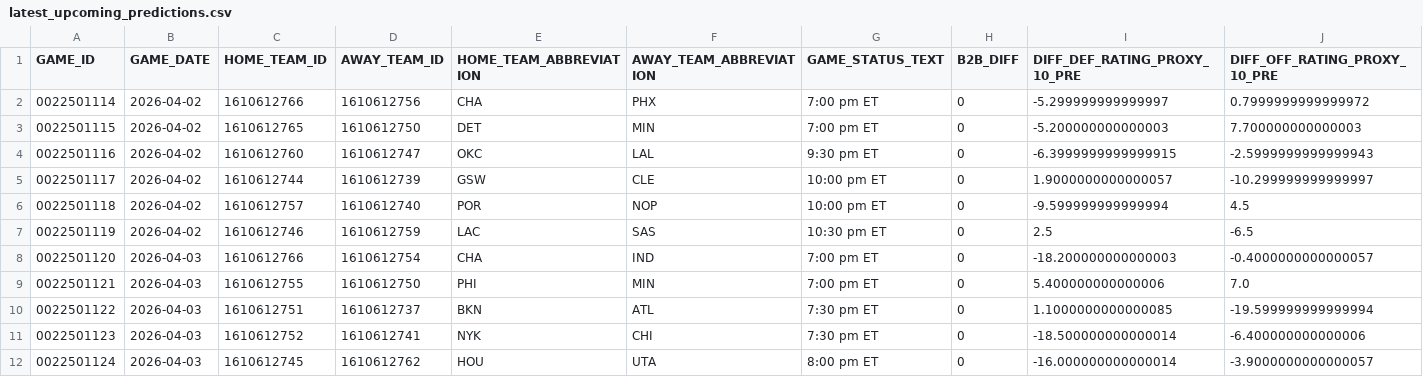
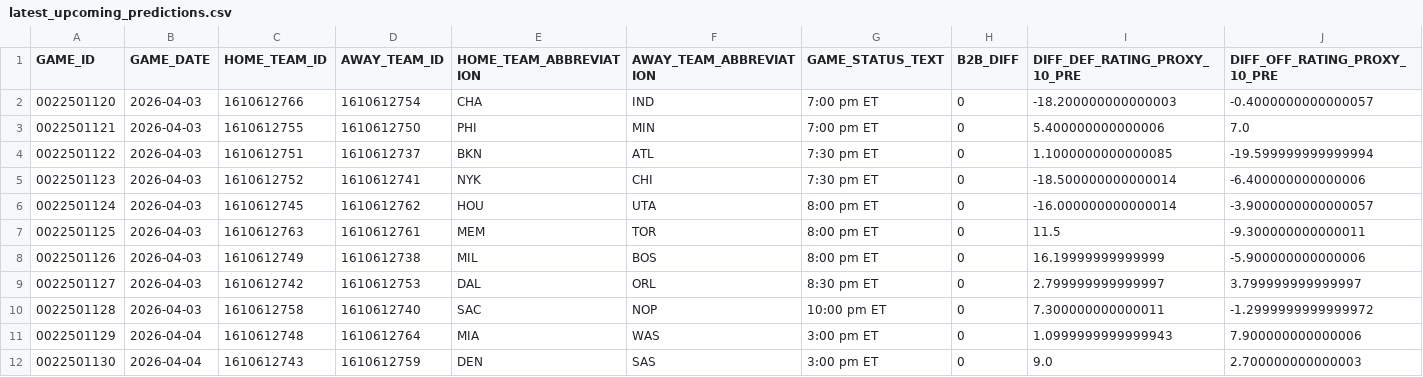
Before and after one commit to tylerhart11-arch/thunder-predictor-app, a CSV file: data/predictions/latest_upcoming_predictions.csv, drawn as a sheet; only a part is shown; the shorter side is filled out with more unchanged rows; rows hold the shown columns only; the diff names each change by its address in the sheet, - before the commit and + after, or states it on an @@ line.

```diff
--- a/data/predictions/latest_upcoming_predictions.csv
+++ b/data/predictions/latest_upcoming_predictions.csv
-row 2: 0022501114 | 2026-04-02 | 1610612766 | 1610612756 | CHA | PHX | 7:00 pm ET | 0 | -5.299999999999997 | 0.7999999999999972
-row 3: 0022501115 | 2026-04-02 | 1610612765 | 1610612750 | DET | MIN | 7:00 pm ET | 0 | -5.200000000000003 | 7.700000000000003
-row 4: 0022501116 | 2026-04-02 | 1610612760 | 1610612747 | OKC | LAL | 9:30 pm ET | 0 | -6.3999999999999915 | -2.5999999999999943
-row 5: 0022501117 | 2026-04-02 | 1610612744 | 1610612739 | GSW | CLE | 10:00 pm ET | 0 | 1.9000000000000057 | -10.299999999999997
-row 6: 0022501118 | 2026-04-02 | 1610612757 | 1610612740 | POR | NOP | 10:00 pm ET | 0 | -9.599999999999994 | 4.5
-row 7: 0022501119 | 2026-04-02 | 1610612746 | 1610612759 | LAC | SAS | 10:30 pm ET | 0 | 2.5 | -6.5
```
Also changed, not shown: data/predictions/prediction_archive.csv, reports/thunder_predictions_all.csv, 2 other files.
